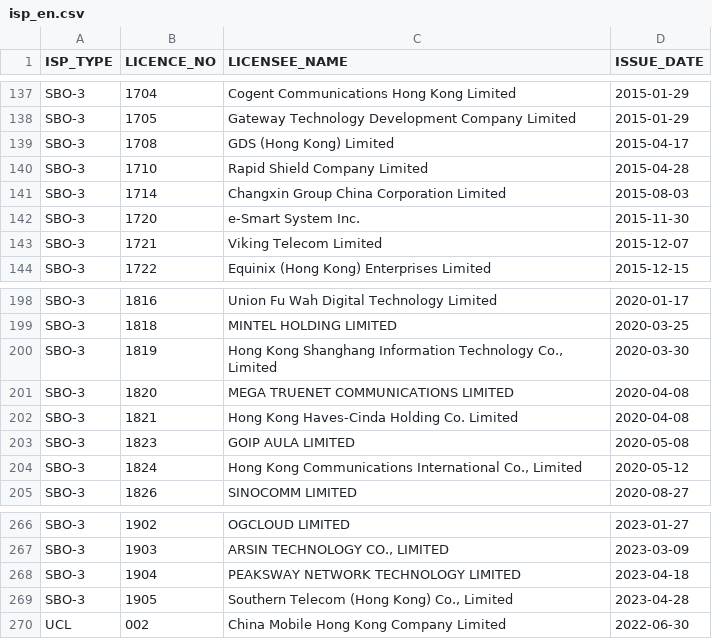
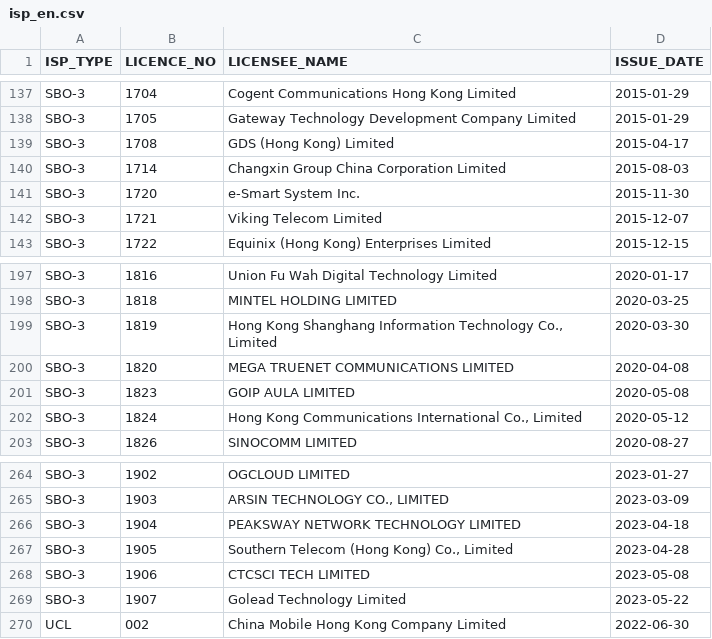
Before and after one commit to gfrmin/ofca-hk-data, a CSV file: isp_en.csv, drawn as a sheet; only a part is shown, gaps mark what is left out; removed rows and columns are numbered as before the commit, all else as after; the diff names each change by its address in the sheet, - before the commit and + after, or states it on an @@ line.

Commit message:
Flat: latest data (2023-06-05T07:16:02.786Z) {   "date": "2023-06-05T07:16:02.786Z",   "files": [     {       "name": "isp_en.csv",       "deltaBytes": -83,       "source": "https://www.ofca.gov.hk/filemanager/ofca/common/datagovhk/isp_en.csv"     }   ] }

```diff
--- a/isp_en.csv
+++ b/isp_en.csv
-row 140: SBO-3 | 1710 | Rapid Shield Company Limited | 2015-04-28
-row 202: SBO-3 | 1821 | Hong Kong Haves-Cinda Holding Co. Limited | 2020-04-08
+row 268: SBO-3 | 1906 | CTCSCI TECH LIMITED | 2023-05-08
+row 269: SBO-3 | 1907 | Golead Technology Limited | 2023-05-22
```
